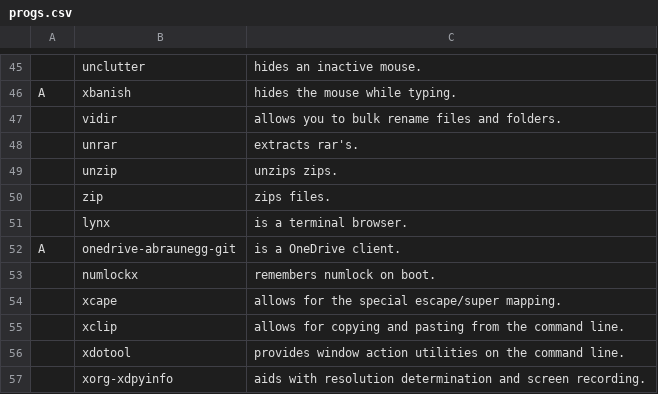
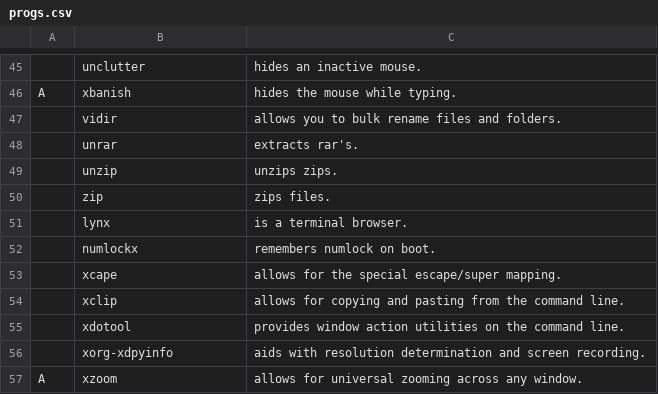
Before and after one commit to thatguynoe/NARBS, a CSV file: progs.csv, drawn as a sheet; only a part is shown, gaps mark what is left out; the shorter side is filled out with more unchanged rows.

Commit message:
remove onedrive

```diff
--- a/progs.csv
+++ b/progs.csv
@@ -51,3 +51,2 @@ A,xbanish,"hides the mouse while typing."
 ,lynx,"is a terminal browser."
-A,onedrive-abraunegg-git,"is a OneDrive client."
 ,numlockx,"remembers numlock on boot."
```
